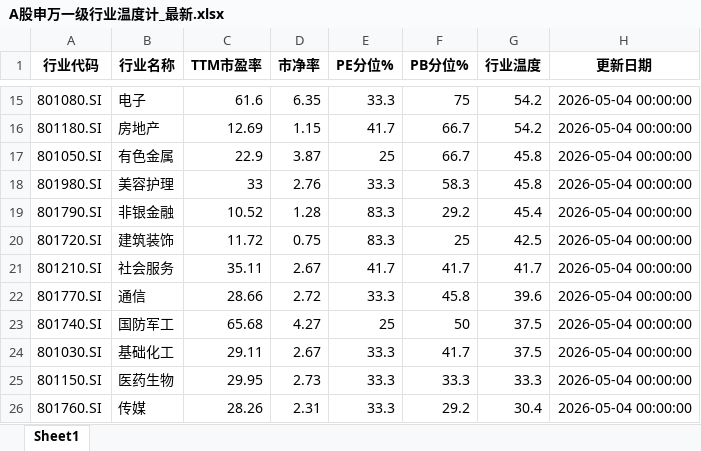
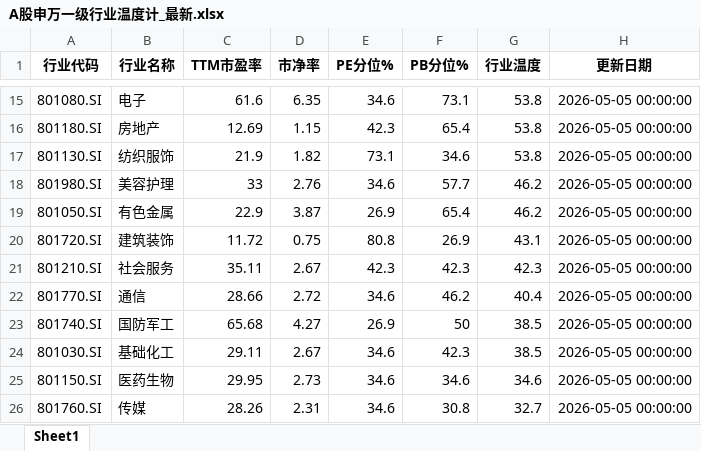
Before and after one commit to qimingqianxing/market-report, an Excel workbook: A股申万一级行业温度计_最新.xlsx, sheet Sheet1, drawn as a sheet; only a part is shown, gaps mark what is left out; values as stored, in another font and other column widths than the file's, no borders; removed rows and columns are numbered as before the commit, all else as after; the diff covers the shown part only; the diff names each change by its address in the sheet, - before the commit and + after, or states it on an @@ line.

```diff
--- a/A股申万一级行业温度计_最新.xlsx (sheet Sheet1)
+++ b/A股申万一级行业温度计_最新.xlsx (sheet Sheet1)
-E15 (PE分位%): 33.3
+E15 (PE分位%): 34.6
-F15 (PB分位%): 75
+F15 (PB分位%): 73.1
-G15:G16 (行业温度): 54.2
+G15:G16 (行业温度): 53.8
-H15:H16 (更新日期): 2026-05-04 00:00:00
+H15:H16 (更新日期): 2026-05-05 00:00:00
-E16 (PE分位%): 41.7
+E16 (PE分位%): 42.3
-F16 (PB分位%): 66.7
+F16 (PB分位%): 65.4
-row 17: 801050.SI | 有色金属 | 22.9 | 3.87 | 25 | 66.7 | 45.8 | 2026-05-04 00:00:00
+row 17: 801130.SI | 纺织服饰 | 21.9 | 1.82 | 73.1 | 34.6 | 53.8 | 2026-05-05 00:00:00
-E18 (PE分位%): 33.3
+E18 (PE分位%): 34.6
-F18 (PB分位%): 58.3
+F18 (PB分位%): 57.7
-G18 (行业温度): 45.8
+G18 (行业温度): 46.2
-H18 (更新日期): 2026-05-04 00:00:00
+H18 (更新日期): 2026-05-05 00:00:00
-row 19: 801790.SI | 非银金融 | 10.52 | 1.28 | 83.3 | 29.2 | 45.4 | 2026-05-04 00:00:00
+row 19: 801050.SI | 有色金属 | 22.9 | 3.87 | 26.9 | 65.4 | 46.2 | 2026-05-05 00:00:00
-E20 (PE分位%): 83.3
+E20 (PE分位%): 80.8
-F20 (PB分位%): 25
+F20 (PB分位%): 26.9
-G20 (行业温度): 42.5
+G20 (行业温度): 43.1
-H20:H26 (更新日期): 2026-05-04 00:00:00
+H20:H26 (更新日期): 2026-05-05 00:00:00
-E21 (PE分位%): 41.7
+E21 (PE分位%): 42.3
-F21 (PB分位%): 41.7
+F21 (PB分位%): 42.3
-G21 (行业温度): 41.7
+G21 (行业温度): 42.3
-E22 (PE分位%): 33.3
+E22 (PE分位%): 34.6
-F22 (PB分位%): 45.8
+F22 (PB分位%): 46.2
-G22 (行业温度): 39.6
+G22 (行业温度): 40.4
-E23 (PE分位%): 25
+E23 (PE分位%): 26.9
-G23:G24 (行业温度): 37.5
+G23:G24 (行业温度): 38.5
-E24:E26 (PE分位%): 33.3
+E24:E26 (PE分位%): 34.6
-F24 (PB分位%): 41.7
+F24 (PB分位%): 42.3
-F25 (PB分位%): 33.3
+F25 (PB分位%): 34.6
-G25 (行业温度): 33.3
+G25 (行业温度): 34.6
-F26 (PB分位%): 29.2
+F26 (PB分位%): 30.8
-G26 (行业温度): 30.4
+G26 (行业温度): 32.7
```
Also changed, not shown: 1 added row, 1 removed row and 72 edited cells elsewhere in this sheet, 10 other files.
